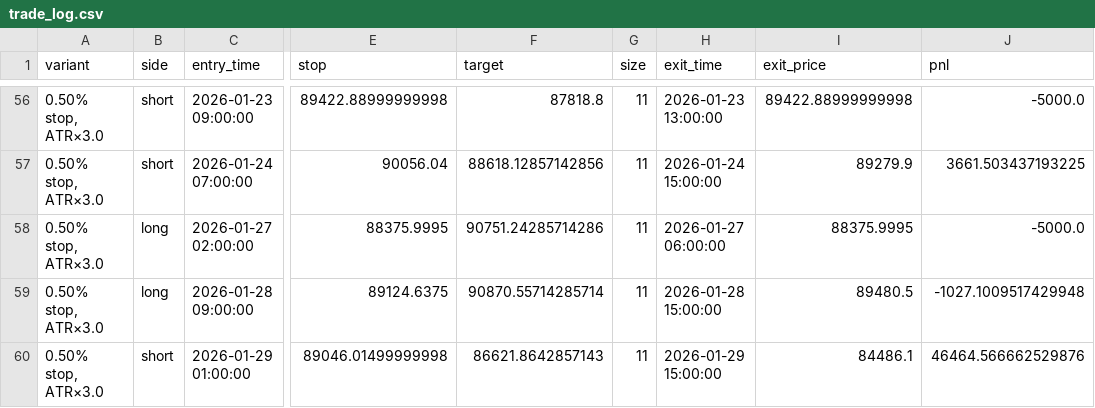
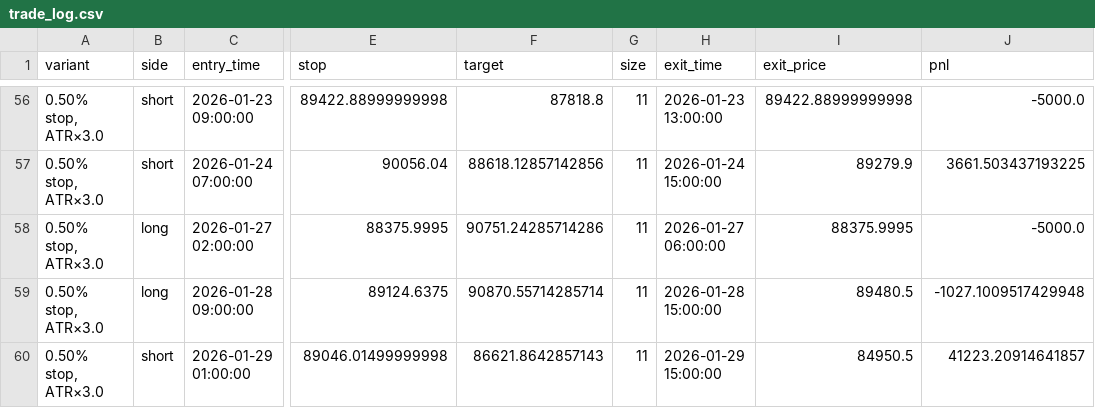
Before and after one commit to ha0zh/btc-db-v3, a CSV file: backtest_results/trade_log.csv, drawn as a sheet; only a part is shown, gaps mark what is left out; the diff names each change by its address in the sheet, - before the commit and + after, or states it on an @@ line.

```diff
--- a/backtest_results/trade_log.csv
+++ b/backtest_results/trade_log.csv
-I60 (exit_price): 84486.1
+I60 (exit_price): 84950.5
-J60 (pnl): 46464.566662529876
+J60 (pnl): 41223.20914641857
```
Also changed, not shown: backtest_results/conditions.csv, backtest_results/indicators.csv, 3 other files.
